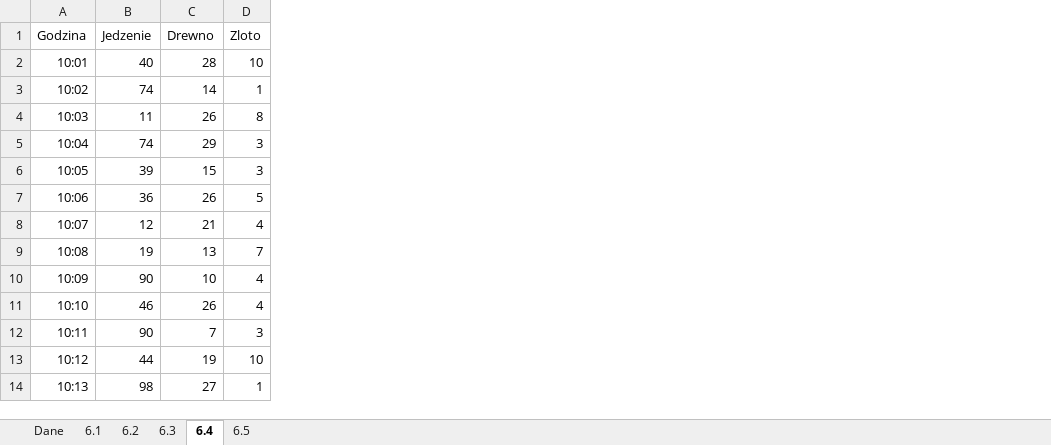
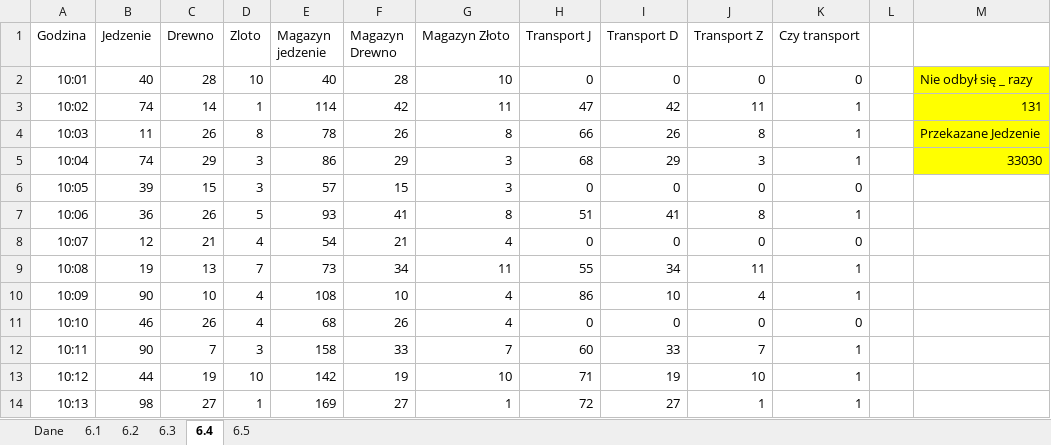
Before and after one commit to KssK111/Matura, an Excel workbook: 2025-11/Warownia.xlsx, sheet 6.4, drawn as a sheet; only a part is shown; values as stored, in another font and other column widths than the file's, no borders; the diff names each change by its address in the sheet, - before the commit and + after, or states it on an @@ line.

Commit message:
excel

```diff
--- a/2025-11/Warownia.xlsx (sheet 6.4)
+++ b/2025-11/Warownia.xlsx (sheet 6.4)
+column E (Magazyn jedzenie), rows 2-14: 40 | 114 | 78 | 86 | 57 | 93 | 54 | 73 | 108 | 68 | 158 | 142 | 169
+column F (Magazyn Drewno), rows 2-14: 28 | 42 | 26 | 29 | 15 | 41 | 21 | 34 | 10 | 26 | 33 | 19 | 27
+column G (Magazyn Złoto), rows 2-14: 10 | 11 | 8 | 3 | 3 | 8 | 4 | 11 | 4 | 4 | 7 | 10 | 1
+column H (Transport J), rows 2-14: 0 | 47 | 66 | 68 | 0 | 51 | 0 | 55 | 86 | 0 | 60 | 71 | 72
+column I (Transport D), rows 2-14: 0 | 42 | 26 | 29 | 0 | 41 | 0 | 34 | 10 | 0 | 33 | 19 | 27
+column J (Transport Z), rows 2-14: 0 | 11 | 8 | 3 | 0 | 8 | 0 | 11 | 4 | 0 | 7 | 10 | 1
+column K (Czy transport), rows 2-14: 0 | 1 | 1 | 1 | 0 | 1 | 0 | 1 | 1 | 0 | 1 | 1 | 1
+column L, empty
+column M, rows 2-5: Nie odbył się _ razy | 131 | Przekazane Jedzenie | 33030
```
Also changed, not shown: charts or pictures, 2 other files.
